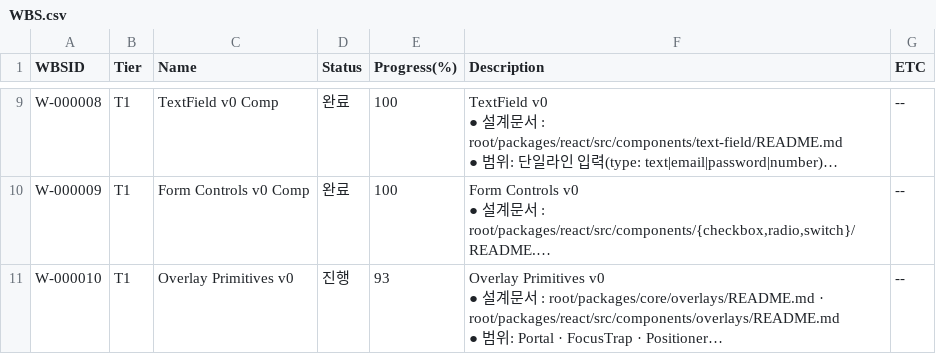
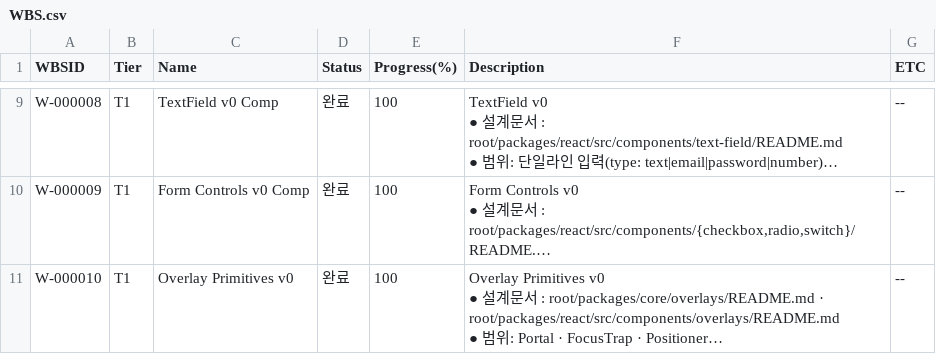
Before and after one commit to CompNh/ara, a CSV file: planning/WBS.csv, drawn as a sheet; only a part is shown, gaps mark what is left out; long unchanged cells end in …; the diff names each change by its address in the sheet, - before the commit and + after, or states it on an @@ line.

Commit message:
fix: restore planning formatting

```diff
--- a/planning/WBS.csv
+++ b/planning/WBS.csv
-D11 (Status): 진행
+D11 (Status): 완료
-E11 (Progress(%)): 93
+E11 (Progress(%)): 100
```
Also changed, not shown: planning/Tasks.csv.
